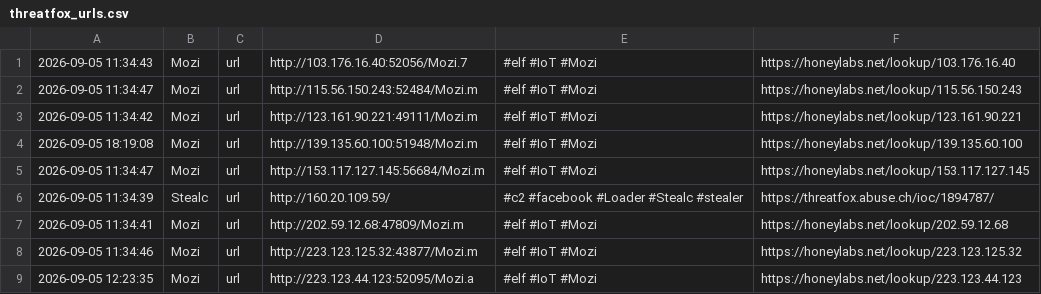
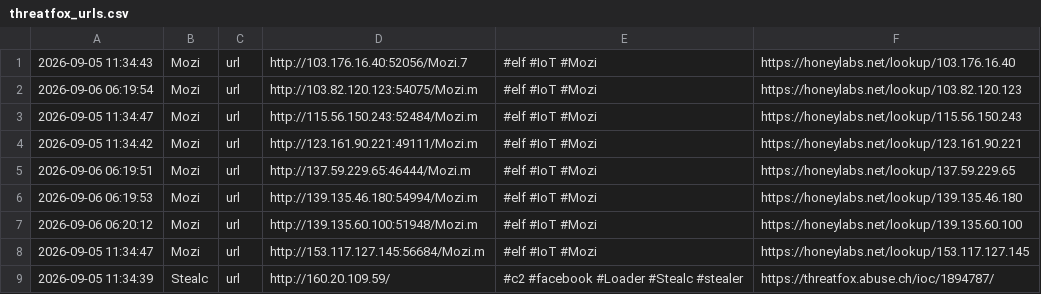
Before and after one commit to 0xShun/Threat-Intel-Data-Pipeline, a CSV file: reports/threatfox_urls.csv, drawn as a sheet; only a part is shown; the shorter side is filled out with more unchanged rows; the diff covers the shown part only.

```diff
--- a/reports/threatfox_urls.csv
+++ b/reports/threatfox_urls.csv
@@ -1,5 +1,8 @@
 2026-09-05 11:34:43,Mozi,url,http://103.176.16.40:52056/Mozi.7,#elf #IoT #Mozi,https://honeylabs.net/lookup/103.176.16.40
+2026-09-06 06:19:54,Mozi,url,http://103.82.120.123:54075/Mozi.m,#elf #IoT #Mozi,https://honeylabs.net/lookup/103.82.120.123
 2026-09-05 11:34:47,Mozi,url,http://115.56.150.243:52484/Mozi.m,#elf #IoT #Mozi,https://honeylabs.net/lookup/115.56.150.243
 2026-09-05 11:34:42,Mozi,url,http://123.161.90.221:49111/Mozi.m,#elf #IoT #Mozi,https://honeylabs.net/lookup/123.161.90.221
-2026-09-05 18:19:08,Mozi,url,http://139.135.60.100:51948/Mozi.m,#elf #IoT #Mozi,https://honeylabs.net/lookup/139.135.60.100
+2026-09-06 06:19:51,Mozi,url,http://137.59.229.65:46444/Mozi.m,#elf #IoT #Mozi,https://honeylabs.net/lookup/137.59.229.65
+2026-09-06 06:19:53,Mozi,url,http://139.135.46.180:54994/Mozi.m,#elf #IoT #Mozi,https://honeylabs.net/lookup/139.135.46.180
+2026-09-06 06:20:12,Mozi,url,http://139.135.60.100:51948/Mozi.m,#elf #IoT #Mozi,https://honeylabs.net/lookup/139.135.60.100
 2026-09-05 11:34:47,Mozi,url,http://153.117.127.145:56684/Mozi.m,#elf #IoT #Mozi,https://honeylabs.net/lookup/153.117.127.145
```
Also changed, not shown: 12 added rows and 3 removed rows elsewhere in this file, reports/otx_urls.csv, reports/scored_domains.csv, 18 other files.
